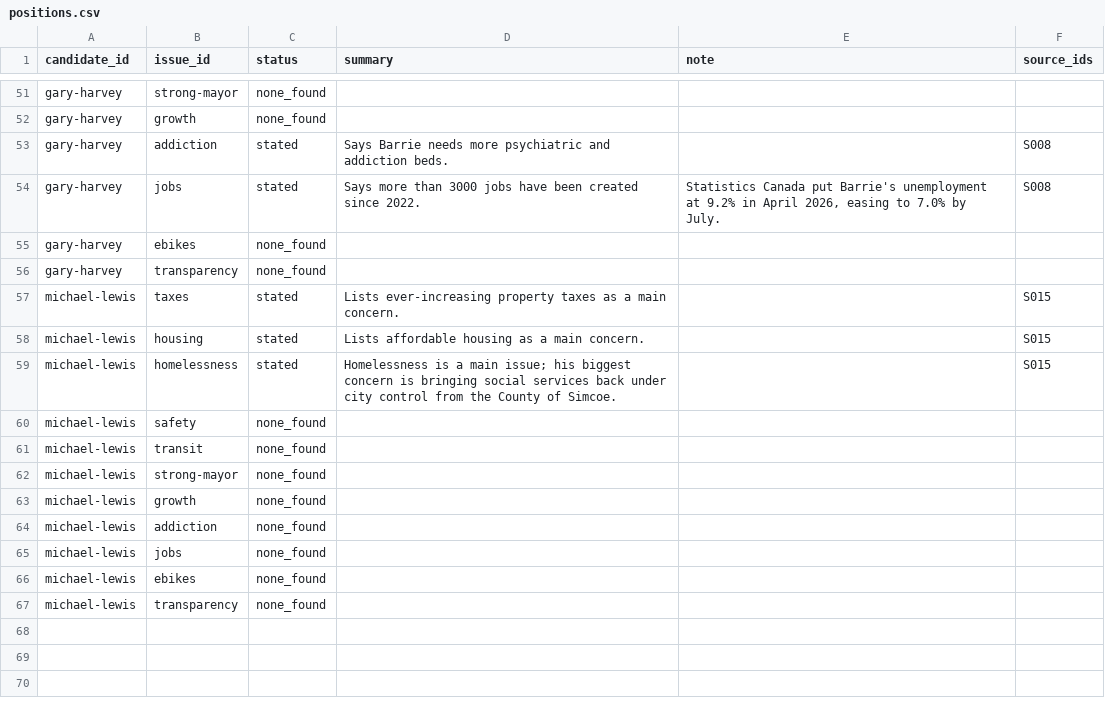
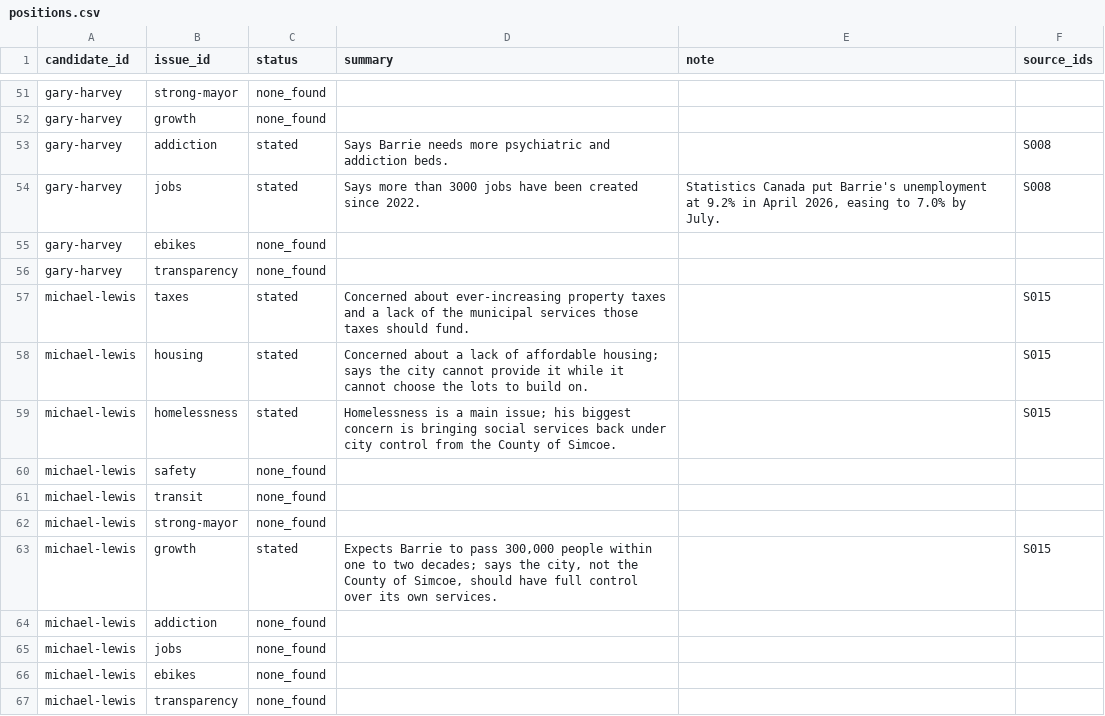
Before and after one commit to tenonic/barrie-election-2026, a CSV file: data/positions.csv, drawn as a sheet; only a part is shown, gaps mark what is left out.

```diff
--- a/data/positions.csv
+++ b/data/positions.csv
@@ -56,4 +56,4 @@ gary-harvey,ebikes,none_found,,,
 gary-harvey,transparency,none_found,,,
-michael-lewis,taxes,stated,Lists ever-increasing property taxes as a main concern.,,S015
-michael-lewis,housing,stated,Lists affordable housing as a main concern.,,S015
+michael-lewis,taxes,stated,"Concerned about ever-increasing property taxes and a lack of the municipal services those taxes should fund.",,S015
+michael-lewis,housing,stated,"Concerned about a lack of affordable housing; says the city cannot provide it while it cannot choose the lots to build on.",,S015
 michael-lewis,homelessness,stated,"Homelessness is a main issue; his biggest concern is bringing social services back under city control from the County of Simcoe.",,S015
@@ -62,3 +62,3 @@ michael-lewis,transit,none_found,,,
 michael-lewis,strong-mayor,none_found,,,
-michael-lewis,growth,none_found,,,
+michael-lewis,growth,stated,"Expects Barrie to pass 300,000 people within one to two decades; says the city, not the County of Simcoe, should have full control over its own services.",,S015
 michael-lewis,addiction,none_found,,,
```
Also changed, not shown: data/candidates.csv, data/sources.csv, 1 other file.
